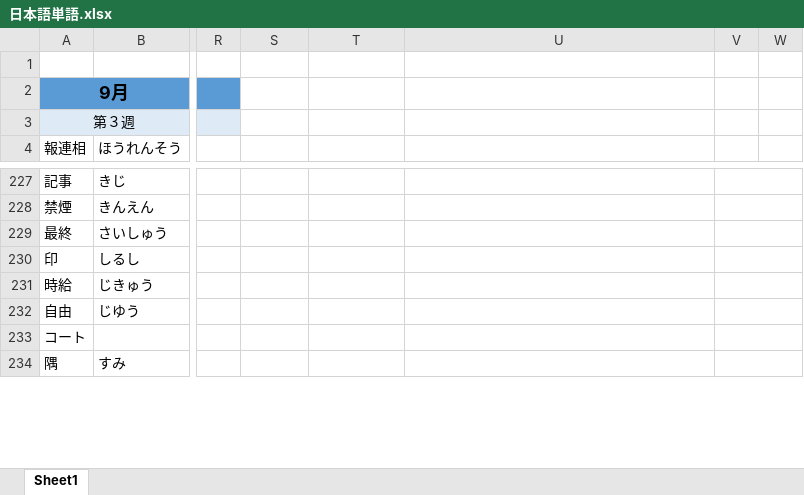
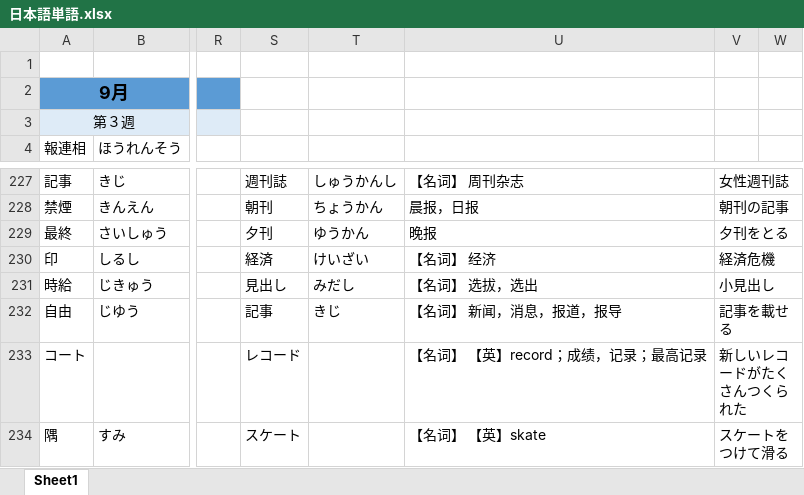
Before and after one commit to smh2274/Japan, an Excel workbook: 日本語単語.xlsx, sheet Sheet1, drawn as a sheet; only a part is shown, gaps mark what is left out; values as stored, in another font and other column widths than the file's, no borders; the diff covers the shown part only; the diff names each change by its address in the sheet, - before the commit and + after, or states it on an @@ line.

```diff
--- a/日本語単語.xlsx (sheet Sheet1)
+++ b/日本語単語.xlsx (sheet Sheet1)
-S227: (empty)
+S227: 週刊誌
-T227: (empty)
+T227: しゅうかんし
-U227: (empty)
+U227: 【名词】 周刊杂志
-V227: (empty)
+V227: 女性週刊誌
-S228: (empty)
+S228: 朝刊
-T228: (empty)
+T228: ちょうかん
-U228: (empty)
+U228: 晨报，日报
-V228: (empty)
+V228: 朝刊の記事
-S229: (empty)
+S229: 夕刊
-T229: (empty)
+T229: ゆうかん
-U229: (empty)
+U229: 晚报
-V229: (empty)
+V229: 夕刊をとる
-S230: (empty)
+S230: 経済
-T230: (empty)
+T230: けいざい
-U230: (empty)
+U230: 【名词】 经济
-V230: (empty)
+V230: 経済危機
-S231: (empty)
+S231: 見出し
-T231: (empty)
+T231: みだし
-U231: (empty)
+U231: 【名词】 选拔，选出
-V231: (empty)
+V231: 小見出し
-S232: (empty)
+S232: 記事
-T232: (empty)
+T232: きじ
-U232: (empty)
+U232: 【名词】 新闻，消息，报道，报导
-V232: (empty)
+V232: 記事を載せる
-S233: (empty)
+S233: レコード
-U233: (empty)
+U233: 【名词】 【英】record；成绩，记录；最高记录
-V233: (empty)
+V233: 新しいレコードがたくさんつくられた
-S234: (empty)
+S234: スケート
-U234: (empty)
+U234: 【名词】 【英】skate
-V234: (empty)
+V234: スケートをつけて滑る
```
Also changed, not shown: 71 edited cells elsewhere in this sheet.
